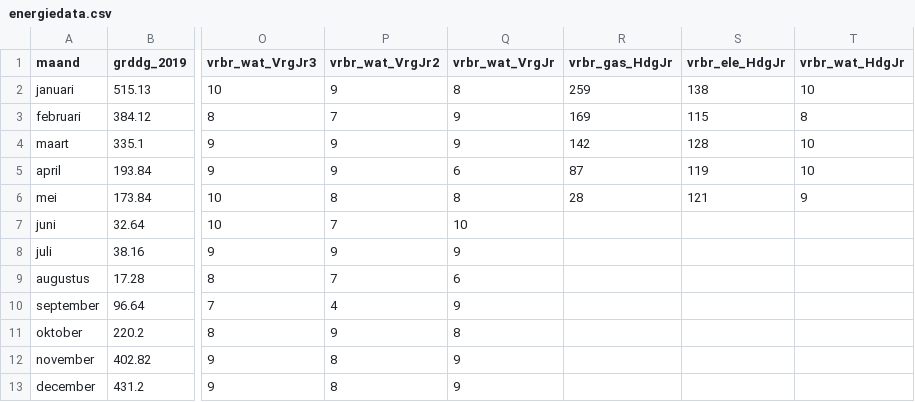
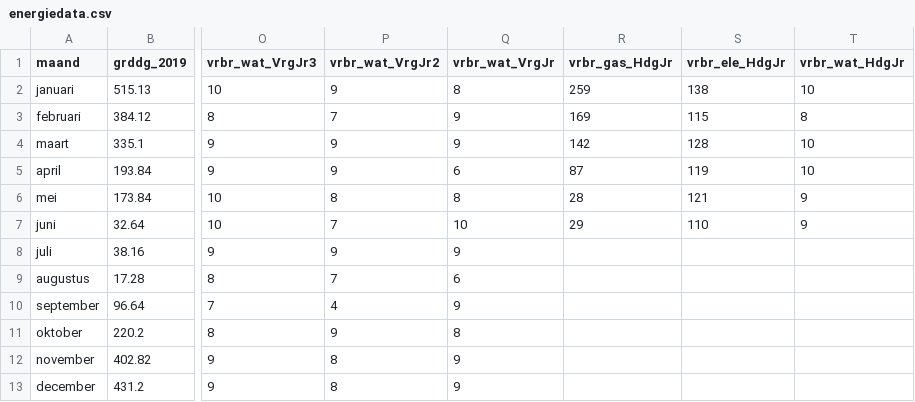
Before and after one commit to jonakeys/energieverbruik, a CSV file: energiedata.csv, drawn as a sheet; only a part is shown, gaps mark what is left out; the diff names each change by its address in the sheet, - before the commit and + after, or states it on an @@ line.

Commit message:
Data until June 2024

```diff
--- a/energiedata.csv
+++ b/energiedata.csv
-R7 (vrbr_gas_HdgJr): (empty)
+R7 (vrbr_gas_HdgJr): 29
-S7 (vrbr_ele_HdgJr): (empty)
+S7 (vrbr_ele_HdgJr): 110
-T7 (vrbr_wat_HdgJr): (empty)
+T7 (vrbr_wat_HdgJr): 9
```
Also changed, not shown: energie-stats.csv, stats-energiedata.csv, 8 other files.
